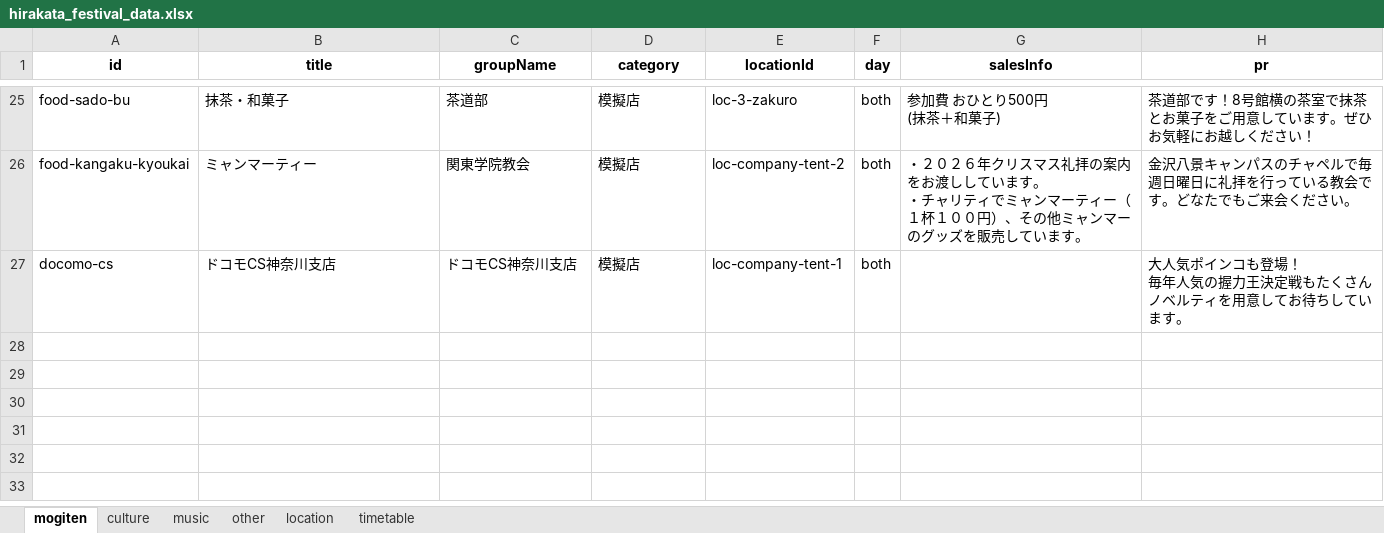
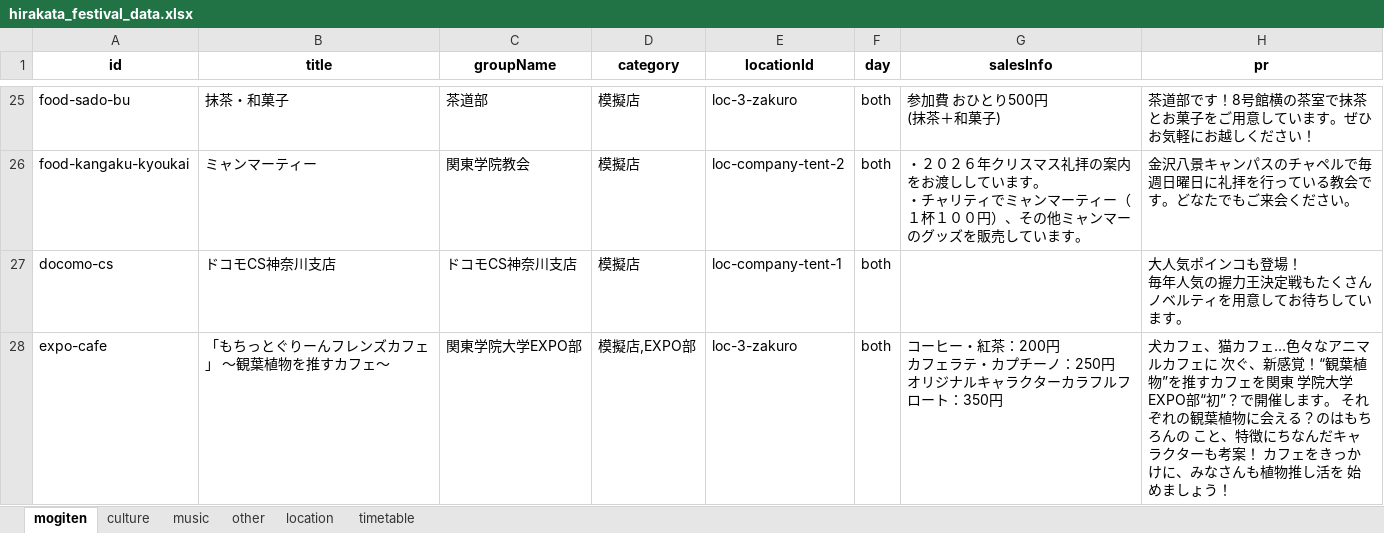
Before and after one commit to Hirakata-KGU/Home-Page, an Excel workbook: app/data/hirakata_festival_data.xlsx, sheet mogiten, drawn as a sheet; only a part is shown, gaps mark what is left out; values as stored, in another font and other column widths than the file's, no borders; ↵ is a line break in a cell; the diff names each change by its address in the sheet, - before the commit and + after, or states it on an @@ line.

```diff
--- a/app/data/hirakata_festival_data.xlsx (sheet mogiten)
+++ b/app/data/hirakata_festival_data.xlsx (sheet mogiten)
+row 28: expo-cafe | 「もちっとぐりーんフレンズカフェ」 ～観葉植物を推すカフェ～ | 関東学院大学EXPO部 | 模擬店,EXPO部 | loc-3-zakuro | both | コーヒー・紅茶：200円 ↵ カフェラテ・カプチーノ：250円 ↵ オリジナルキャラクターカラフルフロート：350円 | 犬カフェ、猫カフェ…色々なアニマルカフェに 次ぐ、新感覚！“観葉植物”を推すカフェを関東 学院大学EXPO部“初”？で開催します。 それぞれの観葉植物に会える？のはもちろんの こと、特徴にちなんだキャラクターも考案！ カフェをきっかけに、みなさんも植物推し活を 始めましょう！
```
Also changed, not shown: sheet other, sheet location, 2 other files.
